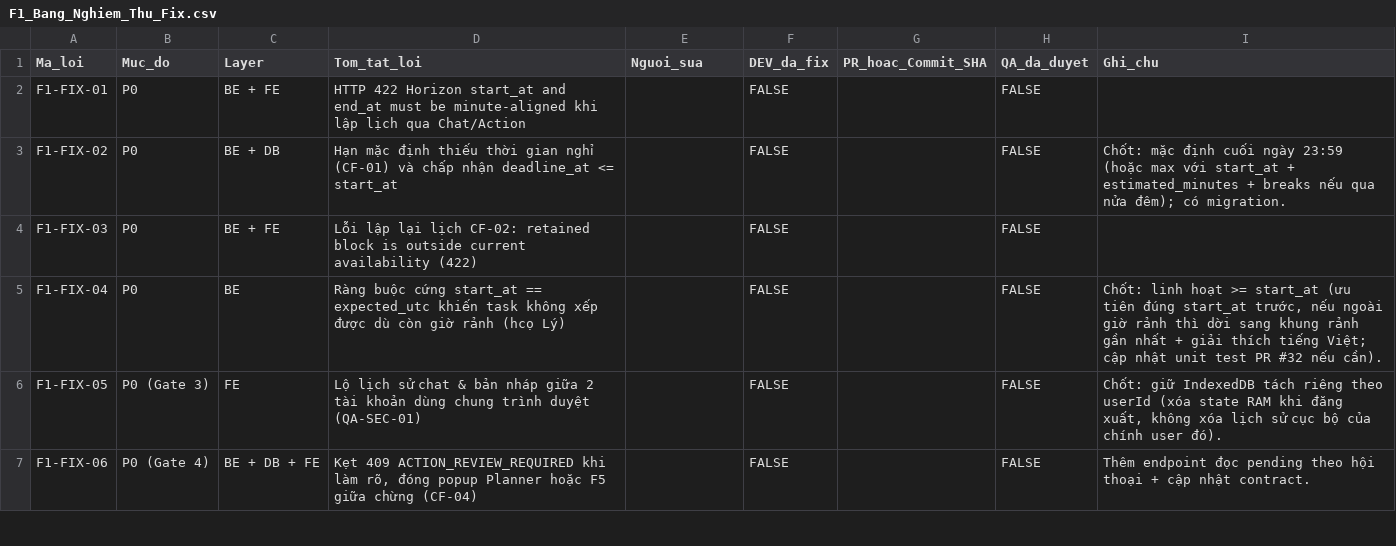
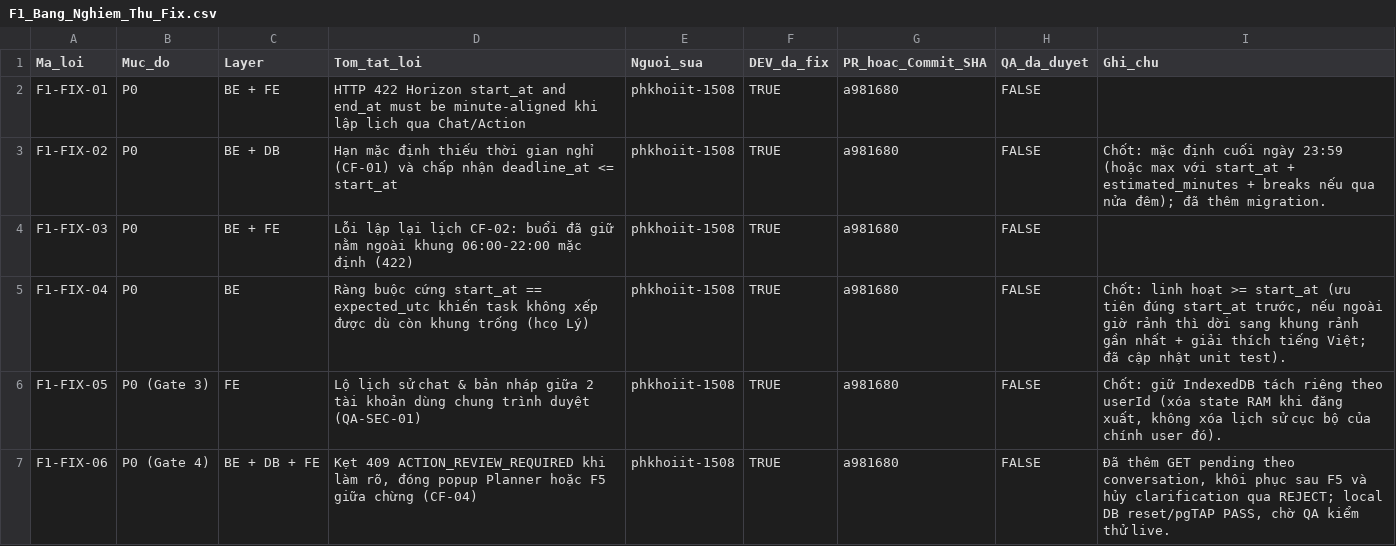
Before and after one commit to chp0703/StudyFlow-AI, a CSV file: docs/qa/f1/F1_Bang_Nghiem_Thu_Fix.csv, drawn as a sheet; only a part is shown; the diff covers the shown part only.

Commit message:
docs(qa): rewrite F1 acceptance guide for the no-availability planning rule
Free time is no longer declared; cases that set availability now declare busy time or none, and F1-FIX-23 covers scheduling with no declared time.

```diff
--- a/docs/qa/f1/F1_Bang_Nghiem_Thu_Fix.csv
+++ b/docs/qa/f1/F1_Bang_Nghiem_Thu_Fix.csv
@@ -1,7 +1,7 @@
 Ma_loi,Muc_do,Layer,Tom_tat_loi,Nguoi_sua,DEV_da_fix,PR_hoac_Commit_SHA,QA_da_duyet,Ghi_chu
-F1-FIX-01,P0,BE + FE,"HTTP 422 Horizon start_at and end_at must be minute-aligned khi lập lịch qua Chat/Action","",FALSE,"",FALSE,""
-F1-FIX-02,P0,BE + DB,"Hạn mặc định thiếu thời gian nghỉ (CF-01) và chấp nhận deadline_at <= start_at","",FALSE,"",FALSE,"Chốt: mặc định cuối ngày 23:59 (hoặc max với start_at + estimated_minutes + breaks nếu qua nửa đêm); có migration."
-F1-FIX-03,P0,BE + FE,"Lỗi lập lại lịch CF-02: retained block is outside current availability (422)","",FALSE,"",FALSE,""
-F1-FIX-04,P0,BE,"Ràng buộc cứng start_at == expected_utc khiến task không xếp được dù còn giờ rảnh (hcọ Lý)","",FALSE,"",FALSE,"Chốt: linh hoạt >= start_at (ưu tiên đúng start_at trước, nếu ngoài giờ rảnh thì dời sang khung rảnh gần nhất + giải thích tiếng Việt; cập nhật unit test PR #32 nếu cần)."
-F1-FIX-05,P0 (Gate 3),FE,"Lộ lịch sử chat & bản nháp giữa 2 tài khoản dùng chung trình duyệt (QA-SEC-01)","",FALSE,"",FALSE,"Chốt: giữ IndexedDB tách riêng theo userId (xóa state RAM khi đăng xuất, không xóa lịch sử cục bộ của chính user đó)."
-F1-FIX-06,P0 (Gate 4),BE + DB + FE,"Kẹt 409 ACTION_REVIEW_REQUIRED khi làm rõ, đóng popup Planner hoặc F5 giữa chừng (CF-04)","",FALSE,"",FALSE,"Thêm endpoint đọc pending theo hội thoại + cập nhật contract."
+F1-FIX-01,P0,BE + FE,"HTTP 422 Horizon start_at and end_at must be minute-aligned khi lập lịch qua Chat/Action",phkhoiit-1508,TRUE,a981680,FALSE,""
+F1-FIX-02,P0,BE + DB,"Hạn mặc định thiếu thời gian nghỉ (CF-01) và chấp nhận deadline_at <= start_at",phkhoiit-1508,TRUE,a981680,FALSE,"Chốt: mặc định cuối ngày 23:59 (hoặc max với start_at + estimated_minutes + breaks nếu qua nửa đêm); đã thêm migration."
+F1-FIX-03,P0,BE + FE,"Lỗi lập lại lịch CF-02: buổi đã giữ nằm ngoài khung 06:00-22:00 mặc định (422)",phkhoiit-1508,TRUE,a981680,FALSE,""
+F1-FIX-04,P0,BE,"Ràng buộc cứng start_at == expected_utc khiến task không xếp được dù còn khung trống (hcọ Lý)",phkhoiit-1508,TRUE,a981680,FALSE,"Chốt: linh hoạt >= start_at (ưu tiên đúng start_at trước, nếu ngoài giờ rảnh thì dời sang khung rảnh gần nhất + giải thích tiếng Việt; đã cập nhật unit test)."
+F1-FIX-05,P0 (Gate 3),FE,"Lộ lịch sử chat & bản nháp giữa 2 tài khoản dùng chung trình duyệt (QA-SEC-01)",phkhoiit-1508,TRUE,a981680,FALSE,"Chốt: giữ IndexedDB tách riêng theo userId (xóa state RAM khi đăng xuất, không xóa lịch sử cục bộ của chính user đó)."
+F1-FIX-06,P0 (Gate 4),BE + DB + FE,"Kẹt 409 ACTION_REVIEW_REQUIRED khi làm rõ, đóng popup Planner hoặc F5 giữa chừng (CF-04)",phkhoiit-1508,TRUE,a981680,FALSE,"Đã thêm GET pending theo conversation, khôi phục sau F5 và hủy clarification qua REJECT; local DB reset/pgTAP PASS, chờ QA kiểm thử live."
```
Also changed, not shown: 1 added row and 56 edited cells elsewhere in this file, 2 other files.
